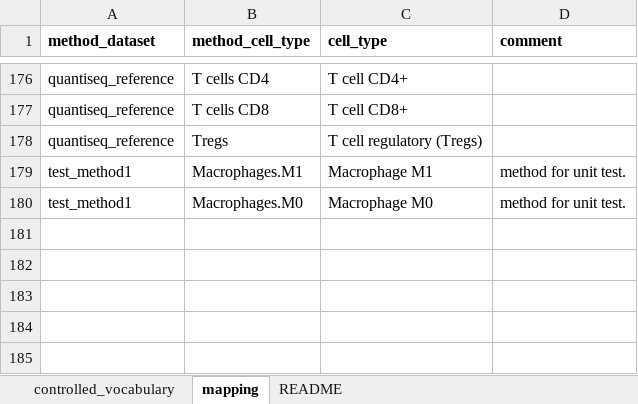
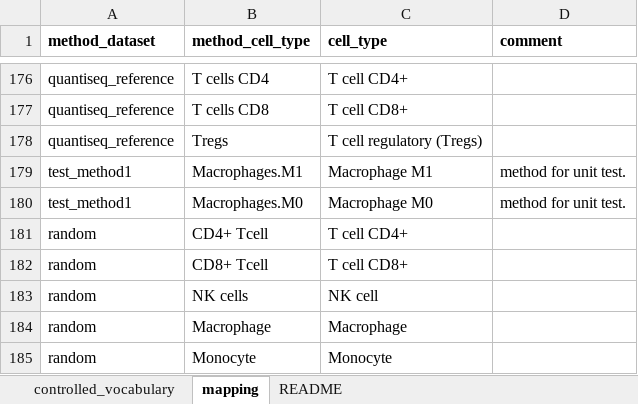
Before and after one commit to omnideconv/immunedeconv, an Excel workbook: inst/extdata/cell_type_mapping.xlsx, sheet mapping, drawn as a sheet; only a part is shown, gaps mark what is left out; values as stored, in another font and other column widths than the file's, no borders; the diff names each change by its address in the sheet, - before the commit and + after, or states it on an @@ line.

Commit message:
add dummy 'random' method

```diff
--- a/inst/extdata/cell_type_mapping.xlsx (sheet mapping)
+++ b/inst/extdata/cell_type_mapping.xlsx (sheet mapping)
+row 181: random | CD4+ Tcell | T cell CD4+
+row 182: random | CD8+ Tcell | T cell CD8+
+row 183: random | NK cells | NK cell
+row 184: random | Macrophage | Macrophage
+row 185: random | Monocyte | Monocyte
```
Also changed, not shown: 2 other files.
